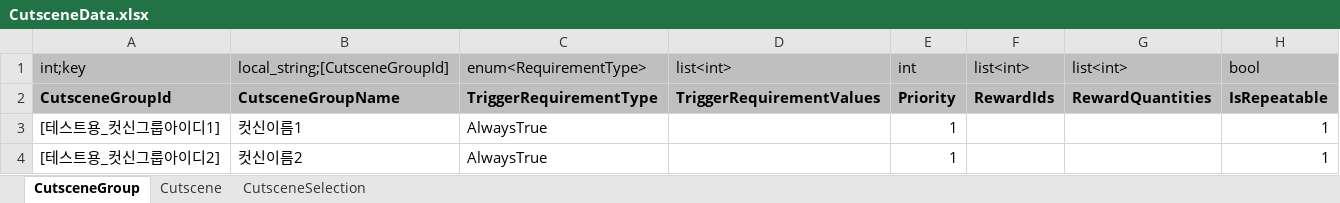
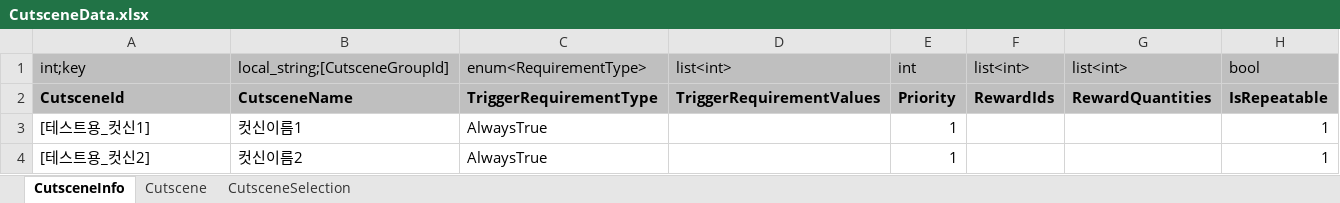
Before and after one commit to Lunaria-Project/lunaria-data, an Excel workbook: excel/CutsceneData.xlsx, sheet CutsceneInfo, drawn as a sheet; values as stored, in another font and other column widths than the file's, no borders; the diff names each change by its address in the sheet, - before the commit and + after, or states it on an @@ line.

Commit message:
Cutscene 데이터 수정

```diff
--- a/excel/CutsceneData.xlsx (sheet CutsceneInfo)
+++ b/excel/CutsceneData.xlsx (sheet CutsceneInfo)
-sheet tab: CutsceneGroup
+sheet tab: CutsceneInfo
-A2: CutsceneGroupId
+A2: CutsceneId
-B2: CutsceneGroupName
+B2: CutsceneName
-A3: [테스트용_컷신그룹아이디1]
+A3: [테스트용_컷신1]
-A4: [테스트용_컷신그룹아이디2]
+A4: [테스트용_컷신2]
```
Also changed, not shown: sheet CutsceneSelection, sheet Cutscene.
